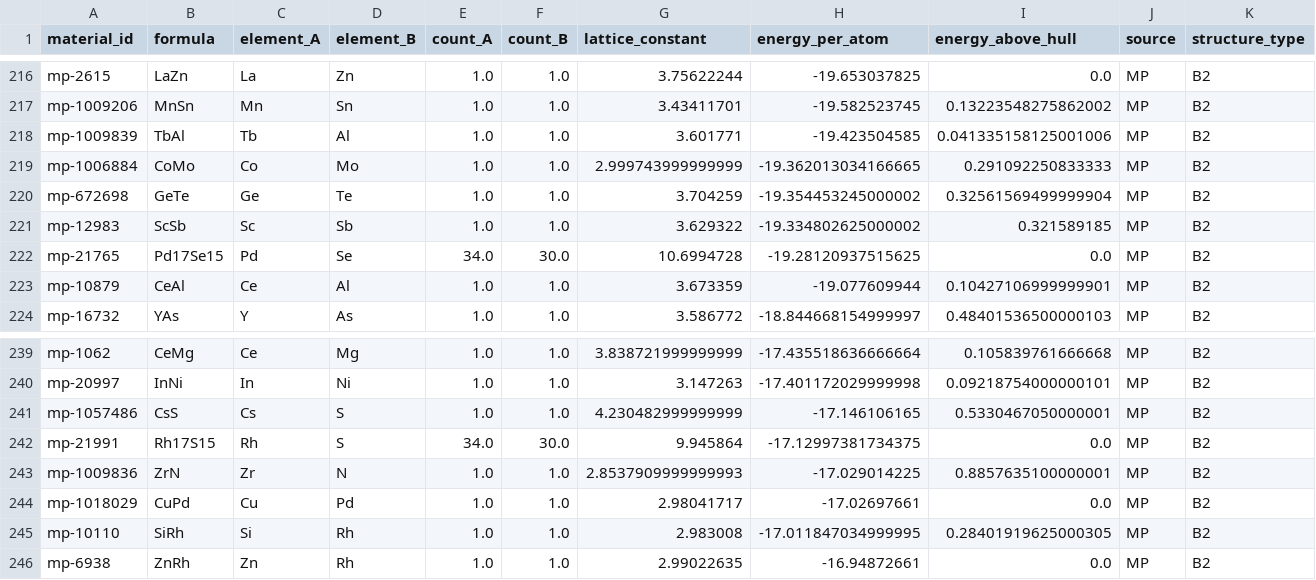
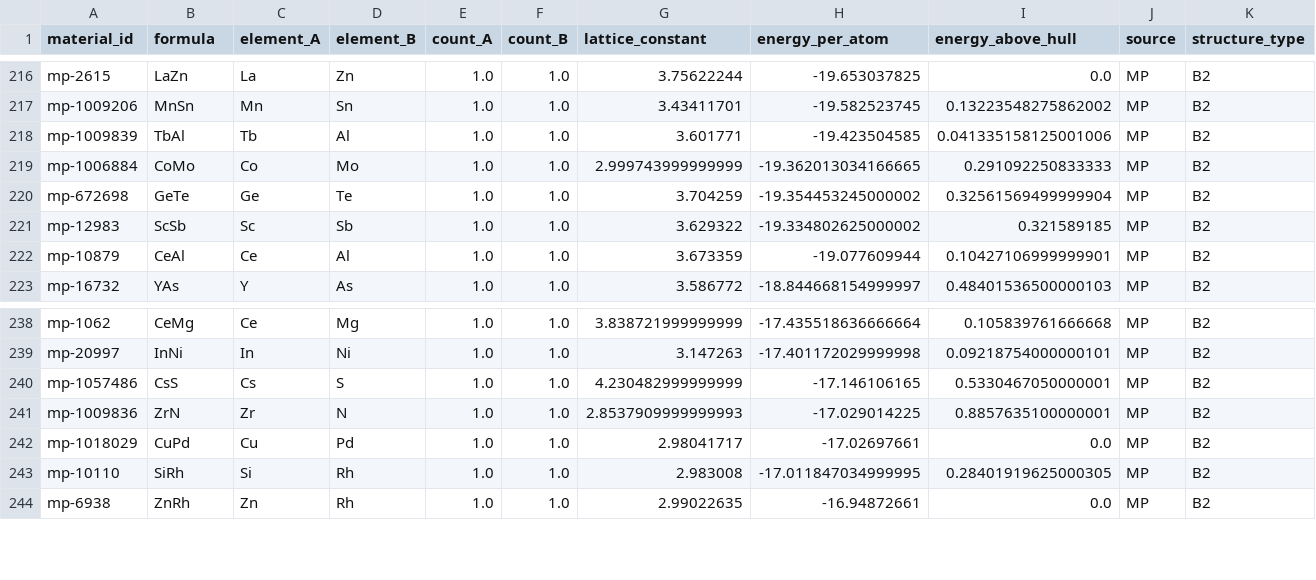
Before and after one commit to minimumtone/machine-learning, a CSV file: four_case_output/figures/compounds_MP_B2.csv, drawn as a sheet; only a part is shown, gaps mark what is left out; the diff names each change by its address in the sheet, - before the commit and + after, or states it on an @@ line.

```diff
--- a/four_case_output/figures/compounds_MP_B2.csv
+++ b/four_case_output/figures/compounds_MP_B2.csv
-row 222: mp-21765 | Pd17Se15 | Pd | Se | 34.0 | 30.0 | 10.6994728 | -19.28120937515625 | 0.0 | MP | B2
-row 242: mp-21991 | Rh17S15 | Rh | S | 34.0 | 30.0 | 9.945864 | -17.12997381734375 | 0.0 | MP | B2
```
Also changed, not shown: four_case_output/figures/radii_MP_B2.csv, 8 other files.
